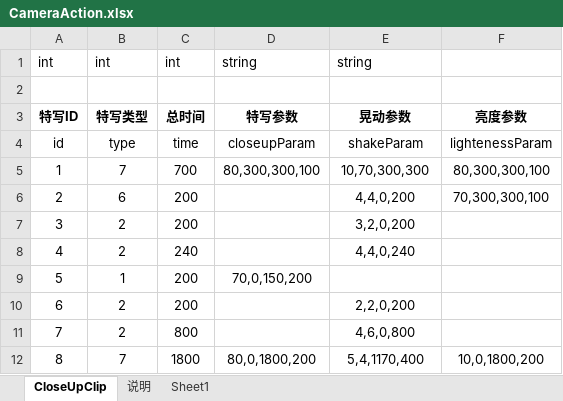
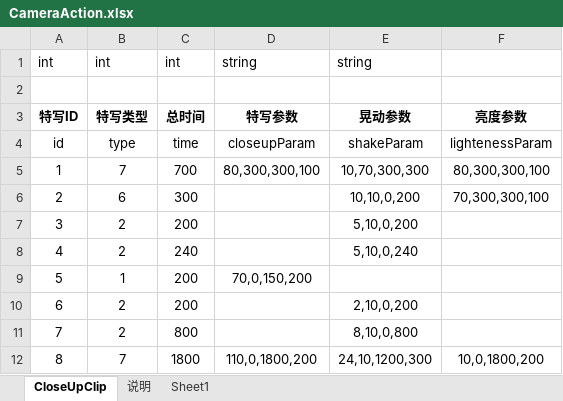
Before and after one commit to lllllgb/ActDemo, an Excel workbook: Client/配置表/excels/CameraAction.xlsx, sheet CloseUpClip, drawn as a sheet; values as stored, in another font and other column widths than the file's, no borders; the diff names each change by its address in the sheet, - before the commit and + after, or states it on an @@ line.

```diff
--- a/Client/配置表/excels/CameraAction.xlsx (sheet CloseUpClip)
+++ b/Client/配置表/excels/CameraAction.xlsx (sheet CloseUpClip)
-C6: 200
+C6: 300
-E6: 4,4,0,200
+E6: 10,10,0,200
-E7: 3,2,0,200
+E7: 5,10,0,200
-E8: 4,4,0,240
+E8: 5,10,0,240
-E10: 2,2,0,200
+E10: 2,10,0,200
-E11: 4,6,0,800
+E11: 8,10,0,800
-D12: 80,0,1800,200
+D12: 110,0,1800,200
-E12: 5,4,1170,400
+E12: 24,10,1200,300
```
Also changed, not shown: Client/配置表/excels/MonsterAttrBase.xlsx, Client/配置表/excels/PlayerAttrBase.xlsx, 17 other files.
